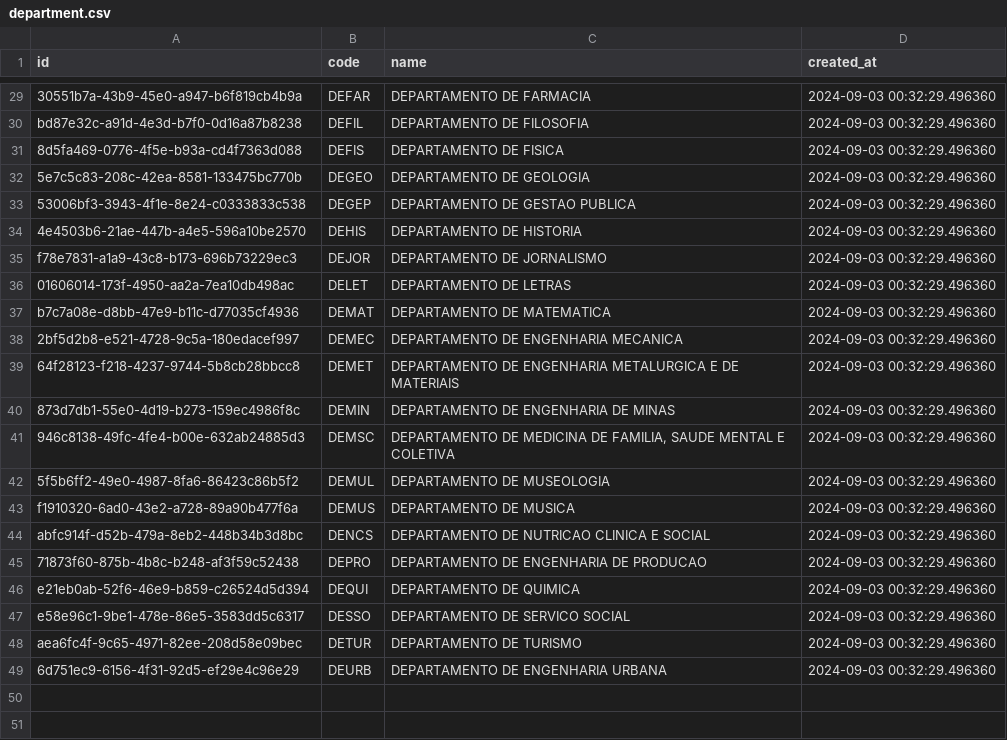
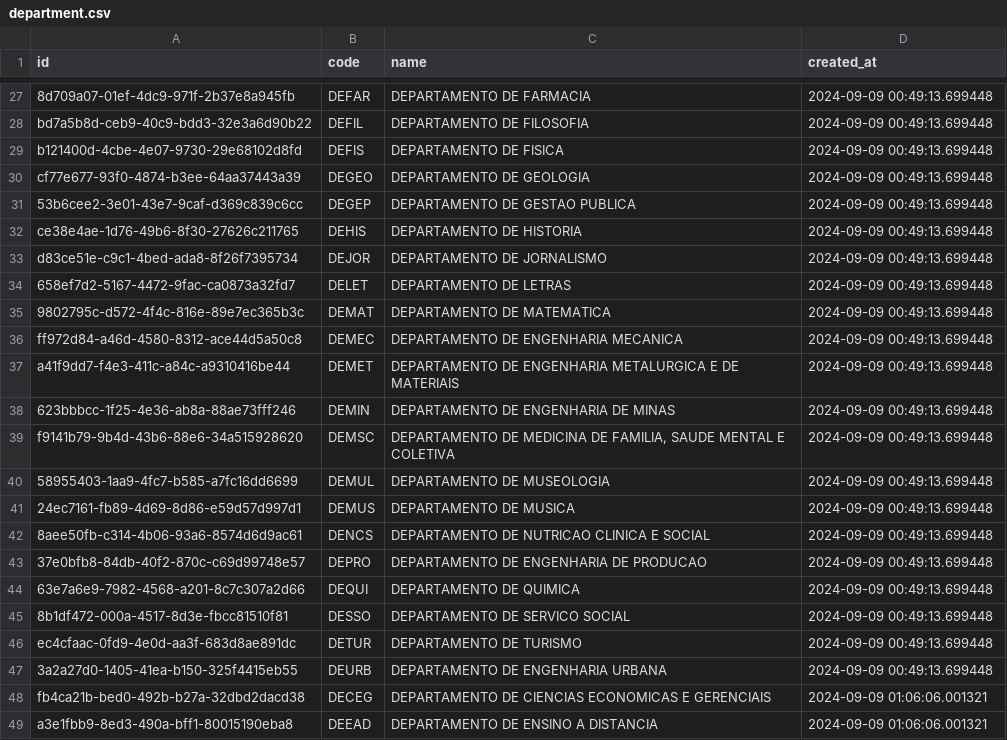
Before and after one commit to joaomarcostg/grade-ufop-scrapper, a CSV file: tables/department.csv, drawn as a sheet; only a part is shown, gaps mark what is left out; addresses are those after the commit; the diff covers the shown part only; the diff names each change by its address in the sheet, - before the commit and + after, or states it on an @@ line.

```diff
--- a/tables/department.csv
+++ b/tables/department.csv
-A27 (id): 30551b7a-43b9-45e0-a947-b6f819cb4b9a
+A27 (id): 8d709a07-01ef-4dc9-971f-2b37e8a945fb
-D27:D47 (created_at): 2024-09-03 00:32:29.496360
+D27:D47 (created_at): 2024-09-09 00:49:13.699448
-A28 (id): bd87e32c-a91d-4e3d-b7f0-0d16a87b8238
+A28 (id): bd7a5b8d-ceb9-40c9-bdd3-32e3a6d90b22
-A29 (id): 8d5fa469-0776-4f5e-b93a-cd4f7363d088
+A29 (id): b121400d-4cbe-4e07-9730-29e68102d8fd
-A30 (id): 5e7c5c83-208c-42ea-8581-133475bc770b
+A30 (id): cf77e677-93f0-4874-b3ee-64aa37443a39
-A31 (id): 53006bf3-3943-4f1e-8e24-c0333833c538
+A31 (id): 53b6cee2-3e01-43e7-9caf-d369c839c6cc
-A32 (id): 4e4503b6-21ae-447b-a4e5-596a10be2570
+A32 (id): ce38e4ae-1d76-49b6-8f30-27626c211765
-A33 (id): f78e7831-a1a9-43c8-b173-696b73229ec3
+A33 (id): d83ce51e-c9c1-4bed-ada8-8f26f7395734
-A34 (id): 01606014-173f-4950-aa2a-7ea10db498ac
+A34 (id): 658ef7d2-5167-4472-9fac-ca0873a32fd7
-A35 (id): b7c7a08e-d8bb-47e9-b11c-d77035cf4936
+A35 (id): 9802795c-d572-4f4c-816e-89e7ec365b3c
-A36 (id): 2bf5d2b8-e521-4728-9c5a-180edacef997
+A36 (id): ff972d84-a46d-4580-8312-ace44d5a50c8
-A37 (id): 64f28123-f218-4237-9744-5b8cb28bbcc8
+A37 (id): a41f9dd7-f4e3-411c-a84c-a9310416be44
-A38 (id): 873d7db1-55e0-4d19-b273-159ec4986f8c
+A38 (id): 623bbbcc-1f25-4e36-ab8a-88ae73fff246
-A39 (id): 946c8138-49fc-4fe4-b00e-632ab24885d3
+A39 (id): f9141b79-9b4d-43b6-88e6-34a515928620
-A40 (id): 5f5b6ff2-49e0-4987-8fa6-86423c86b5f2
+A40 (id): 58955403-1aa9-4fc7-b585-a7fc16dd6699
-A41 (id): f1910320-6ad0-43e2-a728-89a90b477f6a
+A41 (id): 24ec7161-fb89-4d69-8d86-e59d57d997d1
-A42 (id): abfc914f-d52b-479a-8eb2-448b34b3d8bc
+A42 (id): 8aee50fb-c314-4b06-93a6-8574d6d9ac61
-A43 (id): 71873f60-875b-4b8c-b248-af3f59c52438
+A43 (id): 37e0bfb8-84db-40f2-870c-c69d99748e57
-A44 (id): e21eb0ab-52f6-46e9-b859-c26524d5d394
+A44 (id): 63e7a6e9-7982-4568-a201-8c7c307a2d66
-A45 (id): e58e96c1-9be1-478e-86e5-3583dd5c6317
+A45 (id): 8b1df472-000a-4517-8d3e-fbcc81510f81
-A46 (id): aea6fc4f-9c65-4971-82ee-208d58e09bec
+A46 (id): ec4cfaac-0fd9-4e0d-aa3f-683d8ae891dc
-A47 (id): 6d751ec9-6156-4f31-92d5-ef29e4c96e29
+A47 (id): 3a2a27d0-1405-41ea-b150-325f4415eb55
+row 48: fb4ca21b-bed0-492b-b27a-32dbd2dacd38 | DECEG | DEPARTAMENTO DE CIENCIAS ECONOMICAS E GERENCIAIS | 2024-09-09 01:06:06.001321
+row 49: a3e1fbb9-8ed3-490a-bff1-80015190eba8 | DEEAD | DEPARTAMENTO DE ENSINO A DISTANCIA | 2024-09-09 01:06:06.001321
```
Also changed, not shown: 2 removed rows and 50 edited cells elsewhere in this file, tables/course.csv, tables/discipline_class.csv, 9 other files.
